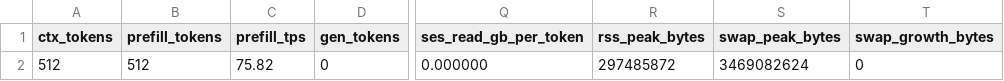
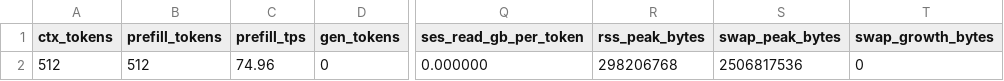
Before and after one commit to dongnh311/ds4-metal, a CSV file: speed-bench/logit-gate/resident.csv, drawn as a sheet; only a part is shown, gaps mark what is left out; the diff names each change by its address in the sheet, - before the commit and + after, or states it on an @@ line.

```diff
--- a/speed-bench/logit-gate/resident.csv
+++ b/speed-bench/logit-gate/resident.csv
-C2 (prefill_tps): 75.82
+C2 (prefill_tps): 74.96
-R2 (rss_peak_bytes): 297485872
+R2 (rss_peak_bytes): 298206768
-S2 (swap_peak_bytes): 3469082624
+S2 (swap_peak_bytes): 2506817536
```
Also changed, not shown: speed-bench/logit-gate/paged.csv, 2 other files.
